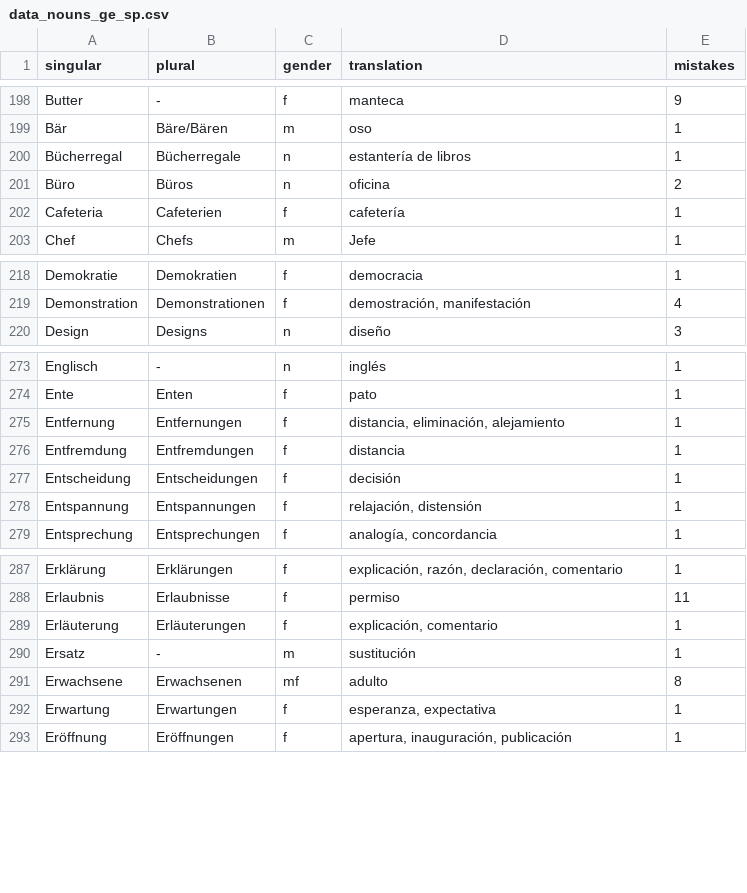
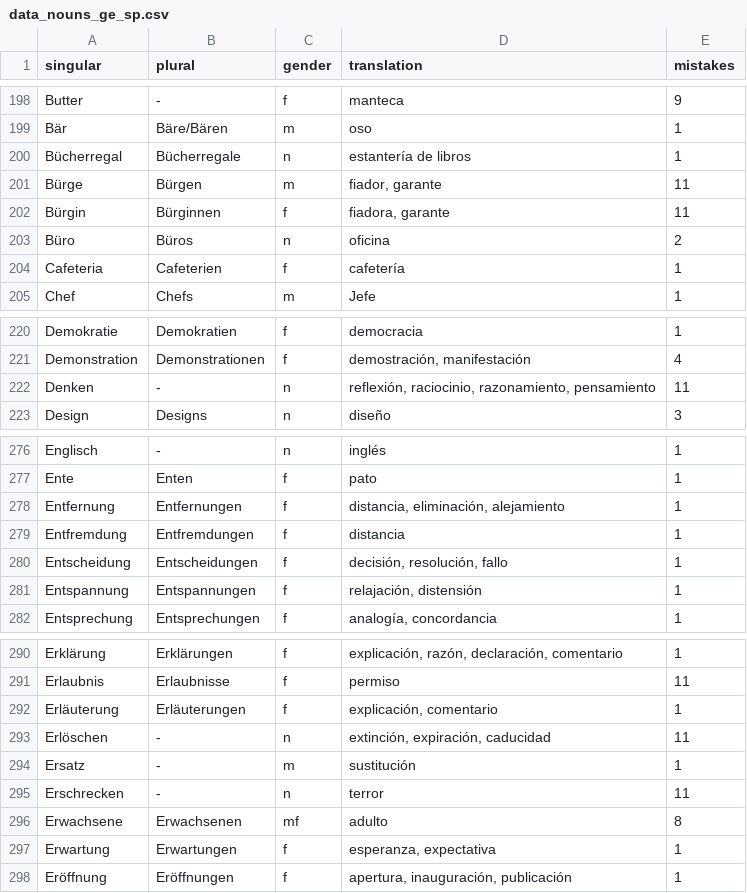
Before and after one commit to kaluzap/words, a CSV file: data/data_nouns_ge_sp.csv, drawn as a sheet; only a part is shown, gaps mark what is left out.

```diff
--- a/data/data_nouns_ge_sp.csv
+++ b/data/data_nouns_ge_sp.csv
@@ -200,2 +200,4 @@
 "Bücherregal","Bücherregale","n","estantería de libros",1
+"Bürge","Bürgen","m","fiador, garante",11
+"Bürgin","Bürginnen","f","fiadora, garante",11
 "Büro","Büros","n","oficina",2
@@ -219,2 +221,3 @@
 "Demonstration","Demonstrationen","f","demostración, manifestación",4
+"Denken","-","n","reflexión, raciocinio, razonamiento, pensamiento",11
 "Design","Designs","n","diseño",3
@@ -276,3 +279,3 @@
 "Entfremdung","Entfremdungen","f","distancia",1
-"Entscheidung","Entscheidungen","f","decisión",1
+"Entscheidung","Entscheidungen","f","decisión, resolución, fallo",1
 "Entspannung","Entspannungen","f","relajación, distensión",1
@@ -289,3 +292,5 @@
 "Erläuterung","Erläuterungen","f","explicación, comentario",1
+"Erlöschen","-","n","extinción, expiración, caducidad",11
 "Ersatz","-","m","sustitución",1
+"Erschrecken","-","n","terror",11
 "Erwachsene","Erwachsenen","mf","adulto",8
```
Also changed, not shown: data/data_adjectives_ge_sp.csv, data/data_verbs_ge_sp.csv.
